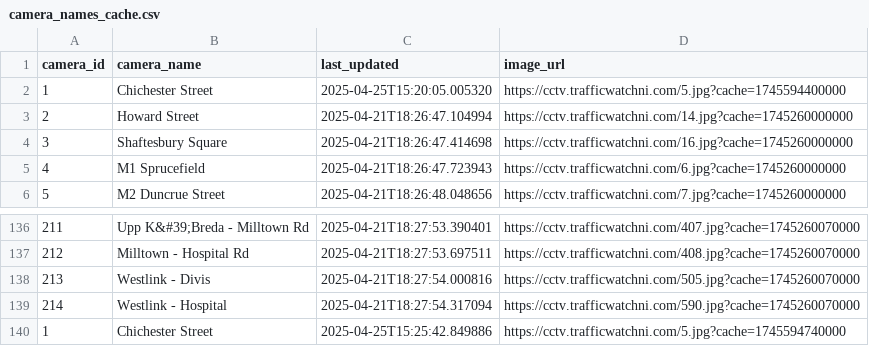
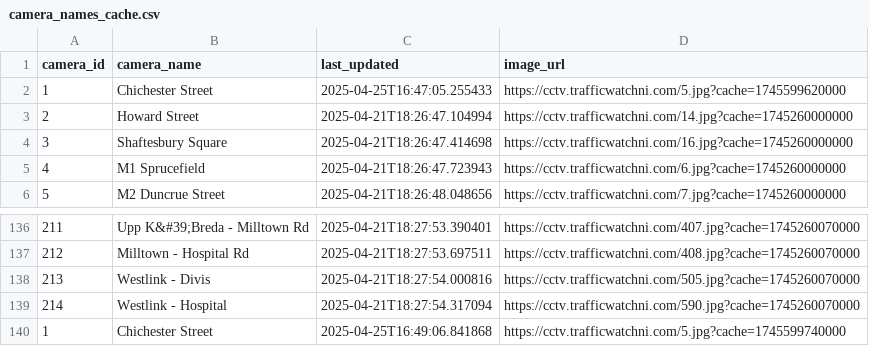
Before and after one commit to Mimir-AIP/Mimir-AIP-Go, a CSV file: src/Plugins/Input/TrafficWatchNIImage/camera_names_cache.csv, drawn as a sheet; only a part is shown, gaps mark what is left out.

```diff
--- a/src/Plugins/Input/TrafficWatchNIImage/camera_names_cache.csv
+++ b/src/Plugins/Input/TrafficWatchNIImage/camera_names_cache.csv
@@ -1,3 +1,3 @@
 camera_id,camera_name,last_updated,image_url
-1,Chichester Street,2025-04-25T15:20:05.005320,https://cctv.trafficwatchni.com/5.jpg?cache=1745594400000
+1,Chichester Street,2025-04-25T16:47:05.255433,https://cctv.trafficwatchni.com/5.jpg?cache=1745599620000
 2,Howard Street,2025-04-21T18:26:47.104994,https://cctv.trafficwatchni.com/14.jpg?cache=1745260000000
@@ -139,2 +139,2 @@ camera_id,camera_name,last_updated,image_url
 214,Westlink - Hospital,2025-04-21T18:27:54.317094,https://cctv.trafficwatchni.com/590.jpg?cache=1745260070000
-1,Chichester Street,2025-04-25T15:25:42.849886,https://cctv.trafficwatchni.com/5.jpg?cache=1745594740000
+1,Chichester Street,2025-04-25T16:49:06.841868,https://cctv.trafficwatchni.com/5.jpg?cache=1745599740000
```
Also changed, not shown: 14 other files.
